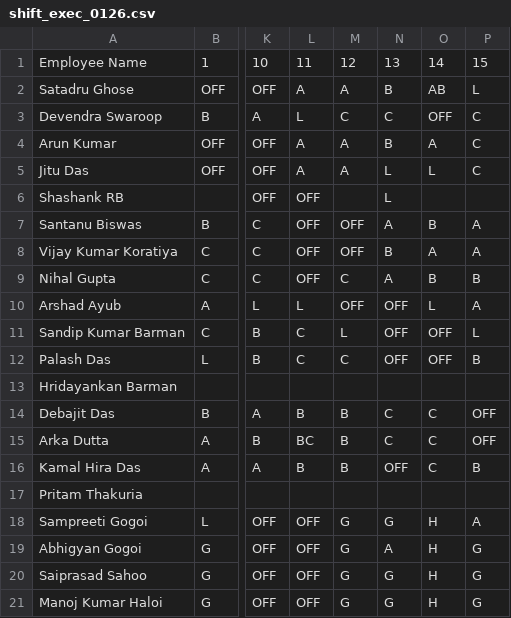
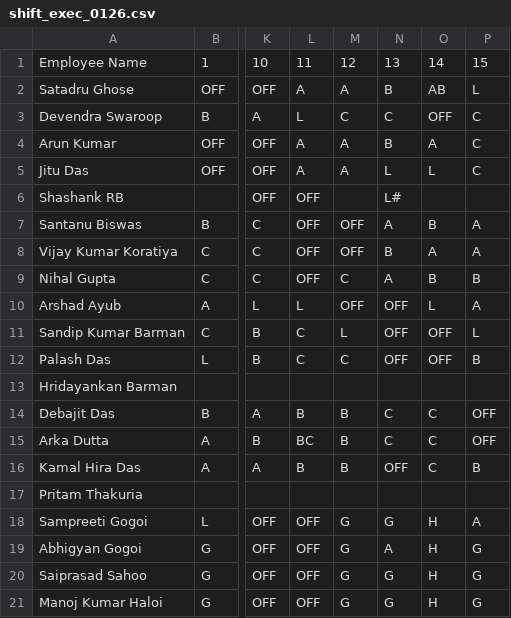
Before and after one commit to debajitd1292/co2, a CSV file: exec/shift_exec_0126.csv, drawn as a sheet; only a part is shown, gaps mark what is left out; the diff names each change by its address in the sheet, - before the commit and + after, or states it on an @@ line.

```diff
--- a/exec/shift_exec_0126.csv
+++ b/exec/shift_exec_0126.csv
-N6: L
+N6: L#
```
Also changed, not shown: exec/shift_exec_0426.csv, exec/shift_exec_0526.csv, 13 other files.
